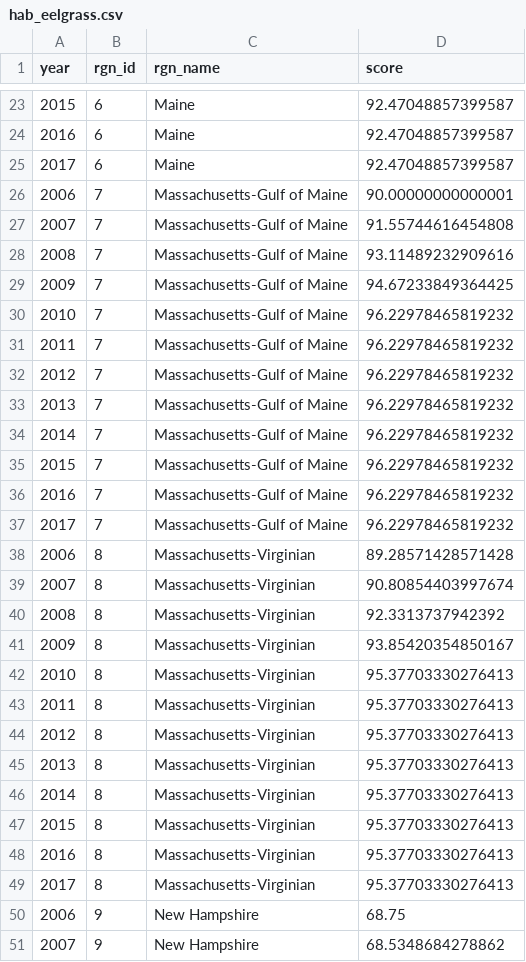
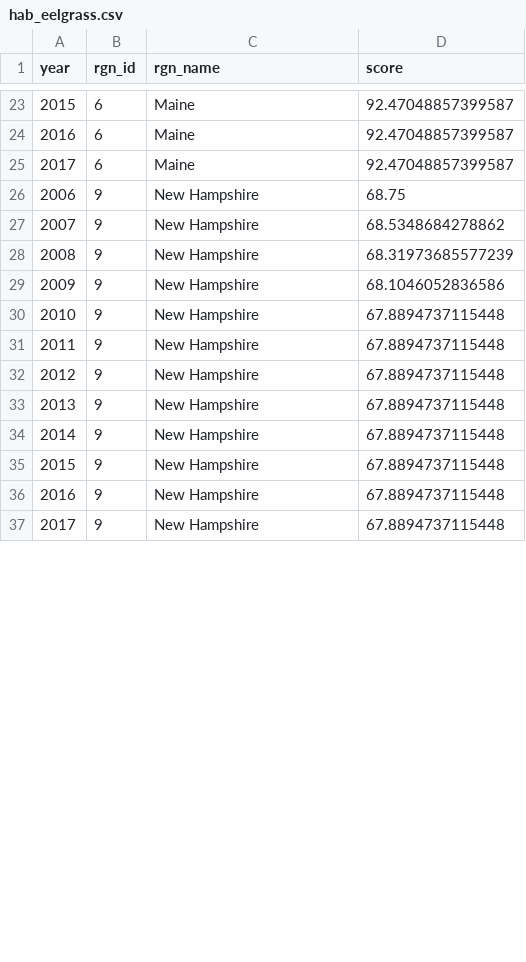
Before and after one commit to OHI-Northeast/ne-scores, a CSV file: region/layers/hab_eelgrass.csv, drawn as a sheet; only a part is shown, gaps mark what is left out; the shorter side is filled out with more unchanged rows; the diff covers the shown part only.

```diff
--- a/region/layers/hab_eelgrass.csv
+++ b/region/layers/hab_eelgrass.csv
@@ -25,26 +25,2 @@ year,rgn_id,rgn_name,score
 2017,6,Maine,92.47048857399587
-2006,7,Massachusetts-Gulf of Maine,90.00000000000001
-2007,7,Massachusetts-Gulf of Maine,91.55744616454808
-2008,7,Massachusetts-Gulf of Maine,93.11489232909616
-2009,7,Massachusetts-Gulf of Maine,94.67233849364425
-2010,7,Massachusetts-Gulf of Maine,96.22978465819232
-2011,7,Massachusetts-Gulf of Maine,96.22978465819232
-2012,7,Massachusetts-Gulf of Maine,96.22978465819232
-2013,7,Massachusetts-Gulf of Maine,96.22978465819232
-2014,7,Massachusetts-Gulf of Maine,96.22978465819232
-2015,7,Massachusetts-Gulf of Maine,96.22978465819232
-2016,7,Massachusetts-Gulf of Maine,96.22978465819232
-2017,7,Massachusetts-Gulf of Maine,96.22978465819232
-2006,8,Massachusetts-Virginian,89.28571428571428
-2007,8,Massachusetts-Virginian,90.80854403997674
-2008,8,Massachusetts-Virginian,92.3313737942392
-2009,8,Massachusetts-Virginian,93.85420354850167
-2010,8,Massachusetts-Virginian,95.37703330276413
-2011,8,Massachusetts-Virginian,95.37703330276413
-2012,8,Massachusetts-Virginian,95.37703330276413
-2013,8,Massachusetts-Virginian,95.37703330276413
-2014,8,Massachusetts-Virginian,95.37703330276413
-2015,8,Massachusetts-Virginian,95.37703330276413
-2016,8,Massachusetts-Virginian,95.37703330276413
-2017,8,Massachusetts-Virginian,95.37703330276413
 2006,9,New Hampshire,68.75
```
Also changed, not shown: 15 edited cells elsewhere in this file, region/layers/cw_pathogens.csv, region/layers/eco_coast_gdp.csv, 11 other files.
